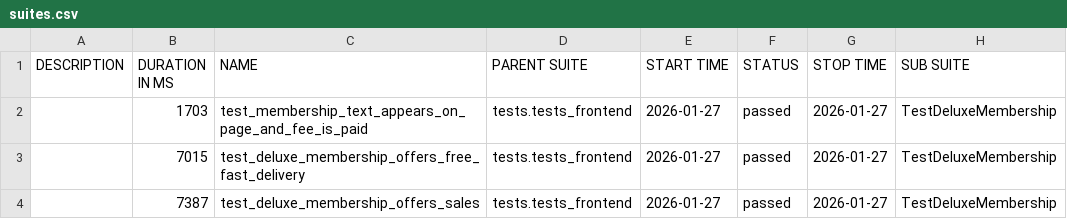
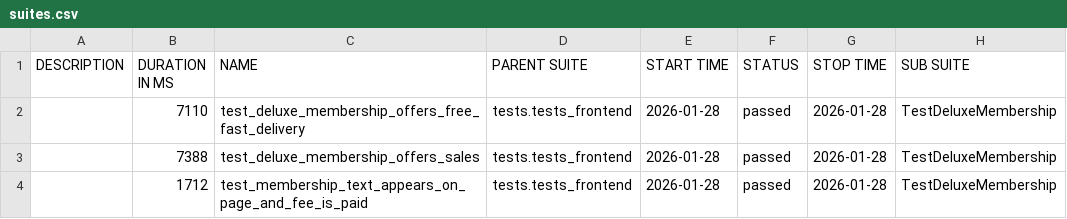
Before and after one commit to anthonygreatest/juice_shop_updated, a CSV file: data/suites.csv, drawn as a sheet; only a part is shown; the diff names each change by its address in the sheet, - before the commit and + after, or states it on an @@ line.

```diff
--- a/data/suites.csv
+++ b/data/suites.csv
-B2 (DURATION IN MS): 1703
+B2 (DURATION IN MS): 7110
-C2 (NAME): test_membership_text_appears_on_page_and_fee_is_paid
+C2 (NAME): test_deluxe_membership_offers_free_fast_delivery
-E2:E4 (START TIME): 2026-01-27
+E2:E4 (START TIME): 2026-01-28
-G2:G4 (STOP TIME): 2026-01-27
+G2:G4 (STOP TIME): 2026-01-28
-B3 (DURATION IN MS): 7015
+B3 (DURATION IN MS): 7388
-C3 (NAME): test_deluxe_membership_offers_free_fast_delivery
+C3 (NAME): test_deluxe_membership_offers_sales
-B4 (DURATION IN MS): 7387
+B4 (DURATION IN MS): 1712
-C4 (NAME): test_deluxe_membership_offers_sales
+C4 (NAME): test_membership_text_appears_on_page_and_fee_is_paid
```
Also changed, not shown: 31 other files.
